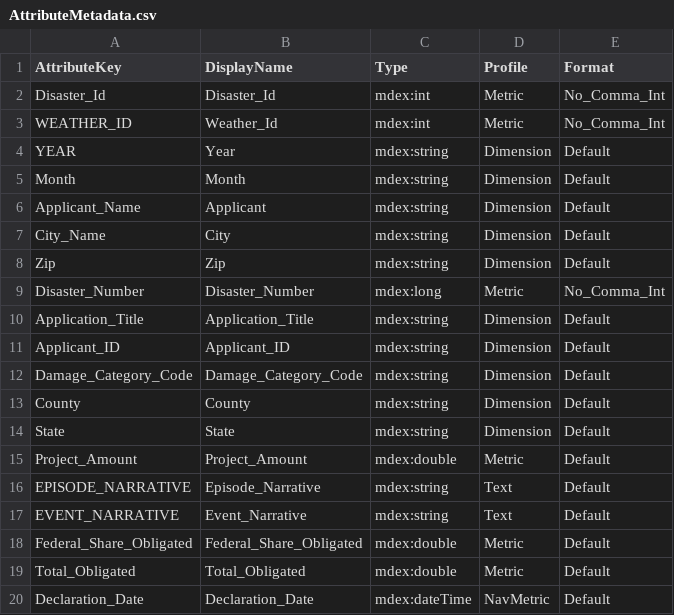
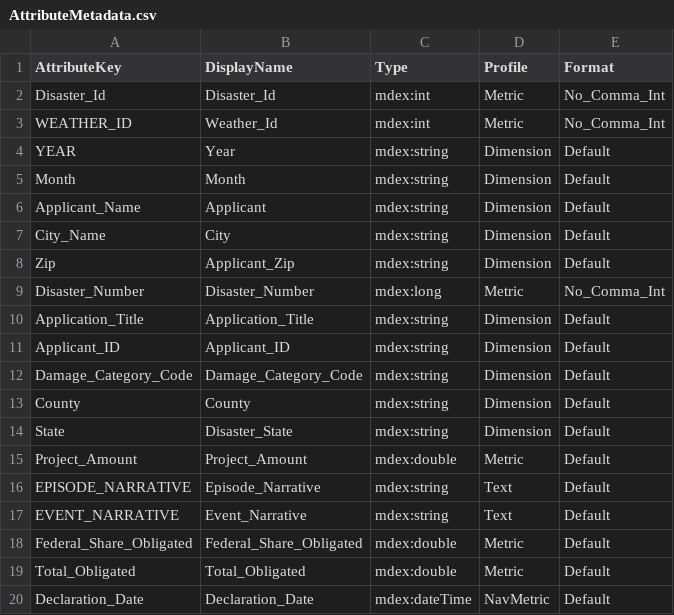
Before and after one commit to Luiz-N/fema_discovery, a CSV file: config-in/AttributeMetadata.csv, drawn as a sheet; only a part is shown.

Commit message:
add regions and applicant state

```diff
--- a/config-in/AttributeMetadata.csv
+++ b/config-in/AttributeMetadata.csv
@@ -7,3 +7,3 @@ Applicant_Name,Applicant,mdex:string,Dimension,Default
 City_Name,City,mdex:string,Dimension,Default
-Zip,Zip,mdex:string,Dimension,Default
+Zip,Applicant_Zip,mdex:string,Dimension,Default
 Disaster_Number,Disaster_Number,mdex:long,Metric,No_Comma_Int
@@ -13,3 +13,3 @@ Damage_Category_Code,Damage_Category_Code,mdex:string,Dimension,Default
 County,County,mdex:string,Dimension,Default
-State,State,mdex:string,Dimension,Default
+State,Disaster_State,mdex:string,Dimension,Default
 Project_Amount,Project_Amount,mdex:double,Metric,Default
```
Also changed, not shown: data-in/incident_dates2.csv, 4 other files.
